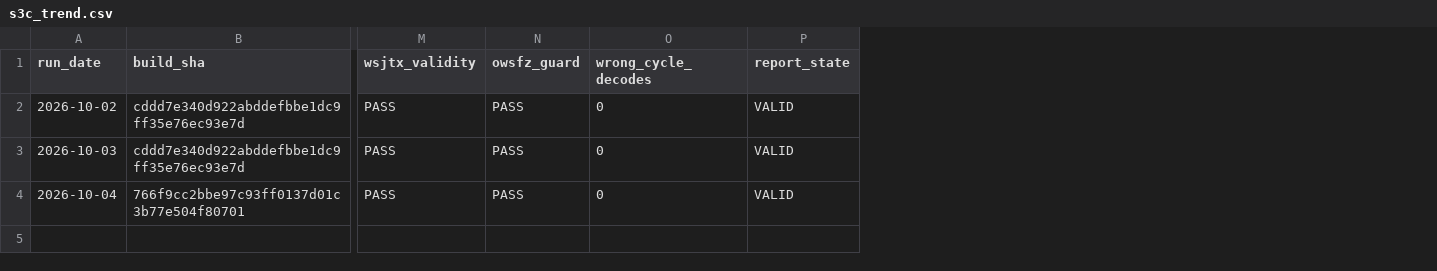
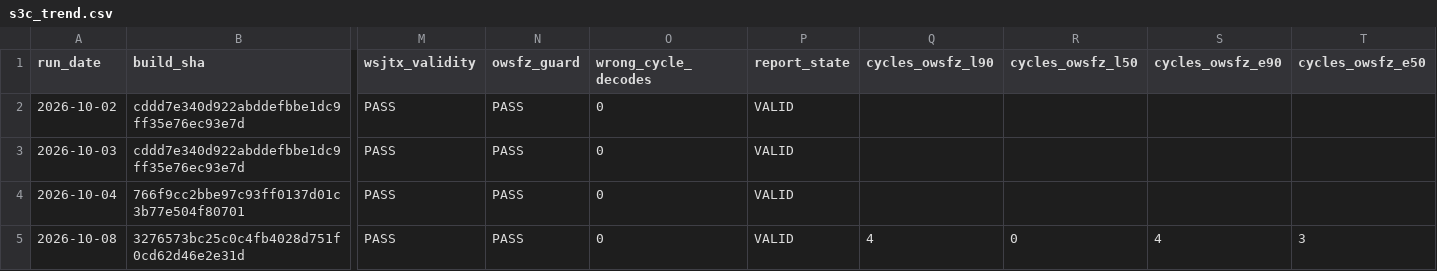
Before and after one commit to frank001/OpenWSFZ, a CSV file: qa/rr-study/s3c_trend.csv, drawn as a sheet; only a part is shown, gaps mark what is left out; rows hold the shown columns only; the diff names each change by its address in the sheet, - before the commit and + after, or states it on an @@ line.

```diff
--- a/qa/rr-study/s3c_trend.csv
+++ b/qa/rr-study/s3c_trend.csv
+column Q (cycles_owsfz_l90), empty
+column R (cycles_owsfz_l50), empty
+column S (cycles_owsfz_e90), empty
+column T (cycles_owsfz_e50), empty
+row 5: 2026-10-08 | 3276573bc25c0c4fb4028d751f0cd62d46e2e31d | PASS | PASS | 0 | VALID | 4 | 0 | 4 | 3
```
